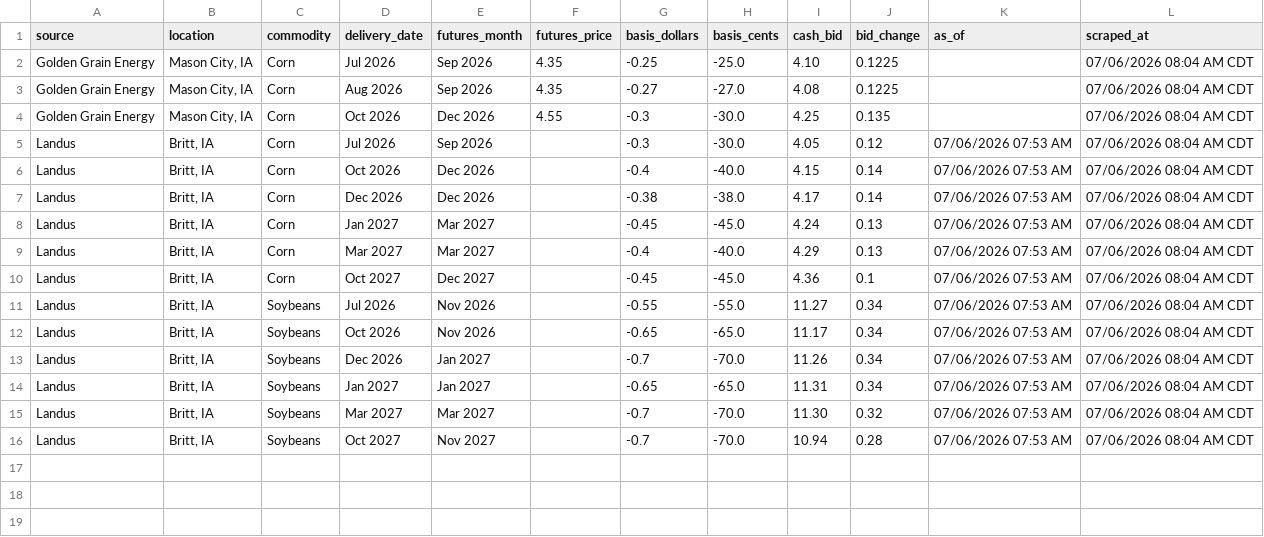
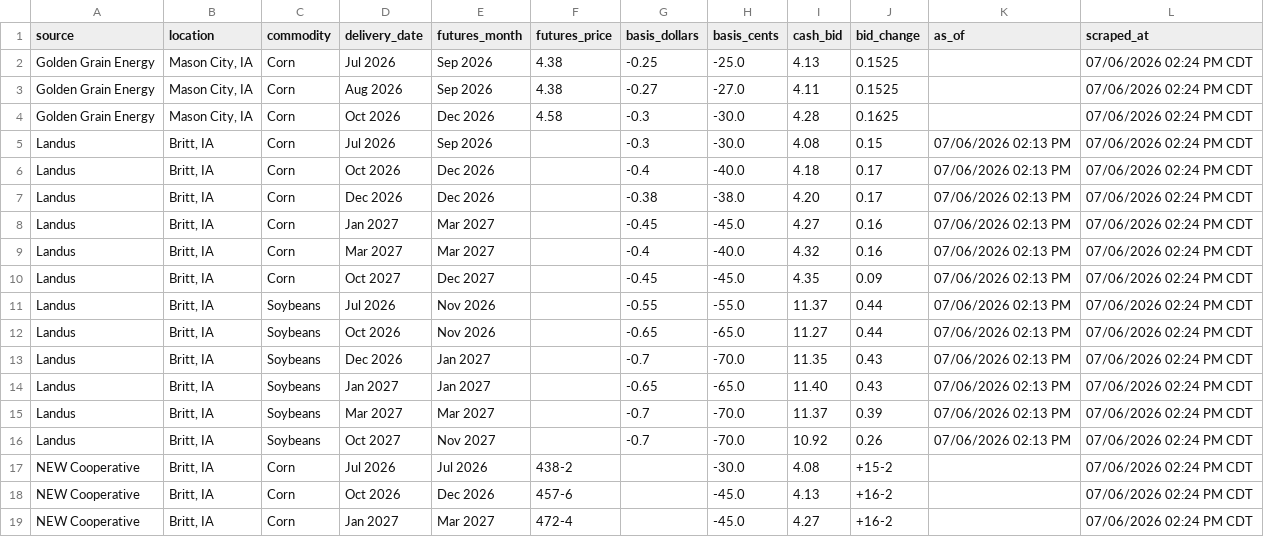
Before and after one commit to Superspyn/grainbidmap-data, a CSV file: all_grain_bids.csv, drawn as a sheet; only a part is shown; the diff covers the shown part only.

Commit message:
Update grain bids

```diff
--- a/all_grain_bids.csv
+++ b/all_grain_bids.csv
@@ -1,16 +1,19 @@
 source,location,commodity,delivery_date,futures_month,futures_price,basis_dollars,basis_cents,cash_bid,bid_change,as_of,scraped_at
-Golden Grain Energy,"Mason City, IA",Corn,Jul 2026,Sep 2026,4.35,-0.25,-25.0,4.10,0.1225,,07/06/2026 08:04 AM CDT
-Golden Grain Energy,"Mason City, IA",Corn,Aug 2026,Sep 2026,4.35,-0.27,-27.0,4.08,0.1225,,07/06/2026 08:04 AM CDT
-Golden Grain Energy,"Mason City, IA",Corn,Oct 2026,Dec 2026,4.55,-0.3,-30.0,4.25,0.135,,07/06/2026 08:04 AM CDT
-Landus,"Britt, IA",Corn,Jul 2026,Sep 2026,,-0.3,-30.0,4.05,0.12,07/06/2026 07:53 AM,07/06/2026 08:04 AM CDT
-Landus,"Britt, IA",Corn,Oct 2026,Dec 2026,,-0.4,-40.0,4.15,0.14,07/06/2026 07:53 AM,07/06/2026 08:04 AM CDT
-Landus,"Britt, IA",Corn,Dec 2026,Dec 2026,,-0.38,-38.0,4.17,0.14,07/06/2026 07:53 AM,07/06/2026 08:04 AM CDT
-Landus,"Britt, IA",Corn,Jan 2027,Mar 2027,,-0.45,-45.0,4.24,0.13,07/06/2026 07:53 AM,07/06/2026 08:04 AM CDT
-Landus,"Britt, IA",Corn,Mar 2027,Mar 2027,,-0.4,-40.0,4.29,0.13,07/06/2026 07:53 AM,07/06/2026 08:04 AM CDT
-Landus,"Britt, IA",Corn,Oct 2027,Dec 2027,,-0.45,-45.0,4.36,0.1,07/06/2026 07:53 AM,07/06/2026 08:04 AM CDT
-Landus,"Britt, IA",Soybeans,Jul 2026,Nov 2026,,-0.55,-55.0,11.27,0.34,07/06/2026 07:53 AM,07/06/2026 08:04 AM CDT
-Landus,"Britt, IA",Soybeans,Oct 2026,Nov 2026,,-0.65,-65.0,11.17,0.34,07/06/2026 07:53 AM,07/06/2026 08:04 AM CDT
-Landus,"Britt, IA",Soybeans,Dec 2026,Jan 2027,,-0.7,-70.0,11.26,0.34,07/06/2026 07:53 AM,07/06/2026 08:04 AM CDT
-Landus,"Britt, IA",Soybeans,Jan 2027,Jan 2027,,-0.65,-65.0,11.31,0.34,07/06/2026 07:53 AM,07/06/2026 08:04 AM CDT
-Landus,"Britt, IA",Soybeans,Mar 2027,Mar 2027,,-0.7,-70.0,11.30,0.32,07/06/2026 07:53 AM,07/06/2026 08:04 AM CDT
-Landus,"Britt, IA",Soybeans,Oct 2027,Nov 2027,,-0.7,-70.0,10.94,0.28,07/06/2026 07:53 AM,07/06/2026 08:04 AM CDT
+Golden Grain Energy,"Mason City, IA",Corn,Jul 2026,Sep 2026,4.38,-0.25,-25.0,4.13,0.1525,,07/06/2026 02:24 PM CDT
+Golden Grain Energy,"Mason City, IA",Corn,Aug 2026,Sep 2026,4.38,-0.27,-27.0,4.11,0.1525,,07/06/2026 02:24 PM CDT
+Golden Grain Energy,"Mason City, IA",Corn,Oct 2026,Dec 2026,4.58,-0.3,-30.0,4.28,0.1625,,07/06/2026 02:24 PM CDT
+Landus,"Britt, IA",Corn,Jul 2026,Sep 2026,,-0.3,-30.0,4.08,0.15,07/06/2026 02:13 PM,07/06/2026 02:24 PM CDT
+Landus,"Britt, IA",Corn,Oct 2026,Dec 2026,,-0.4,-40.0,4.18,0.17,07/06/2026 02:13 PM,07/06/2026 02:24 PM CDT
+Landus,"Britt, IA",Corn,Dec 2026,Dec 2026,,-0.38,-38.0,4.20,0.17,07/06/2026 02:13 PM,07/06/2026 02:24 PM CDT
+Landus,"Britt, IA",Corn,Jan 2027,Mar 2027,,-0.45,-45.0,4.27,0.16,07/06/2026 02:13 PM,07/06/2026 02:24 PM CDT
+Landus,"Britt, IA",Corn,Mar 2027,Mar 2027,,-0.4,-40.0,4.32,0.16,07/06/2026 02:13 PM,07/06/2026 02:24 PM CDT
+Landus,"Britt, IA",Corn,Oct 2027,Dec 2027,,-0.45,-45.0,4.35,0.09,07/06/2026 02:13 PM,07/06/2026 02:24 PM CDT
+Landus,"Britt, IA",Soybeans,Jul 2026,Nov 2026,,-0.55,-55.0,11.37,0.44,07/06/2026 02:13 PM,07/06/2026 02:24 PM CDT
+Landus,"Britt, IA",Soybeans,Oct 2026,Nov 2026,,-0.65,-65.0,11.27,0.44,07/06/2026 02:13 PM,07/06/2026 02:24 PM CDT
+Landus,"Britt, IA",Soybeans,Dec 2026,Jan 2027,,-0.7,-70.0,11.35,0.43,07/06/2026 02:13 PM,07/06/2026 02:24 PM CDT
+Landus,"Britt, IA",Soybeans,Jan 2027,Jan 2027,,-0.65,-65.0,11.40,0.43,07/06/2026 02:13 PM,07/06/2026 02:24 PM CDT
+Landus,"Britt, IA",Soybeans,Mar 2027,Mar 2027,,-0.7,-70.0,11.37,0.39,07/06/2026 02:13 PM,07/06/2026 02:24 PM CDT
+Landus,"Britt, IA",Soybeans,Oct 2027,Nov 2027,,-0.7,-70.0,10.92,0.26,07/06/2026 02:13 PM,07/06/2026 02:24 PM CDT
+NEW Cooperative,"Britt, IA",Corn,Jul 2026,Jul 2026,438-2,,-30.0,4.08,+15-2,,07/06/2026 02:24 PM CDT
+NEW Cooperative,"Britt, IA",Corn,Oct 2026,Dec 2026,457-6,,-45.0,4.13,+16-2,,07/06/2026 02:24 PM CDT
+NEW Cooperative,"Britt, IA",Corn,Jan 2027,Mar 2027,472-4,,-45.0,4.27,+16-2,,07/06/2026 02:24 PM CDT
```
Also changed, not shown: 11 added rows elsewhere in this file.
